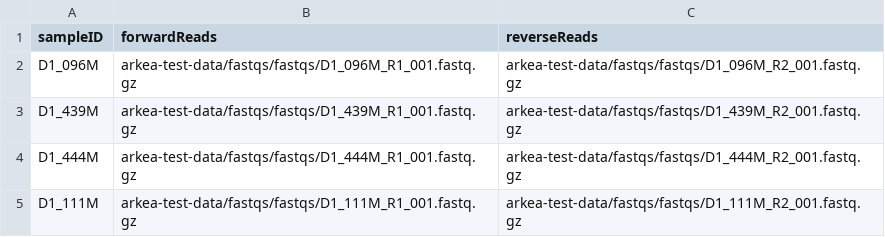
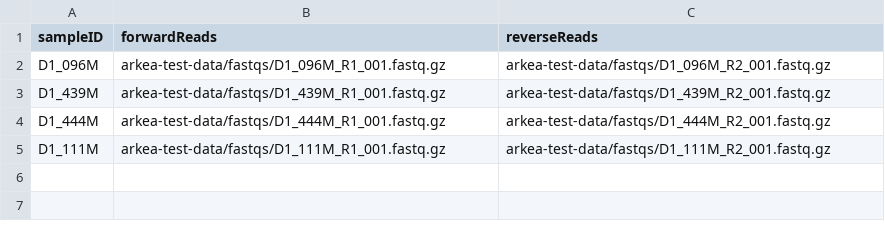
Before and after one commit to Arkea-Bio-Corp/ampliseq-arkea, a CSV file: arkea-test-data/test_samplesheet.csv, drawn as a sheet.

Commit message:
fix samplesheet

```diff
--- a/arkea-test-data/test_samplesheet.csv
+++ b/arkea-test-data/test_samplesheet.csv
@@ -1,5 +1,5 @@
 sampleID,forwardReads,reverseReads
-D1_096M,arkea-test-data/fastqs/fastqs/D1_096M_R1_001.fastq.gz,arkea-test-data/fastqs/fastqs/D1_096M_R2_001.fastq.gz
-D1_439M,arkea-test-data/fastqs/fastqs/D1_439M_R1_001.fastq.gz,arkea-test-data/fastqs/fastqs/D1_439M_R2_001.fastq.gz
-D1_444M,arkea-test-data/fastqs/fastqs/D1_444M_R1_001.fastq.gz,arkea-test-data/fastqs/fastqs/D1_444M_R2_001.fastq.gz
-D1_111M,arkea-test-data/fastqs/fastqs/D1_111M_R1_001.fastq.gz,arkea-test-data/fastqs/fastqs/D1_111M_R2_001.fastq.gz
+D1_096M,arkea-test-data/fastqs/D1_096M_R1_001.fastq.gz,arkea-test-data/fastqs/D1_096M_R2_001.fastq.gz
+D1_439M,arkea-test-data/fastqs/D1_439M_R1_001.fastq.gz,arkea-test-data/fastqs/D1_439M_R2_001.fastq.gz
+D1_444M,arkea-test-data/fastqs/D1_444M_R1_001.fastq.gz,arkea-test-data/fastqs/D1_444M_R2_001.fastq.gz
+D1_111M,arkea-test-data/fastqs/D1_111M_R1_001.fastq.gz,arkea-test-data/fastqs/D1_111M_R2_001.fastq.gz
```
Also changed, not shown: 1 other file.
